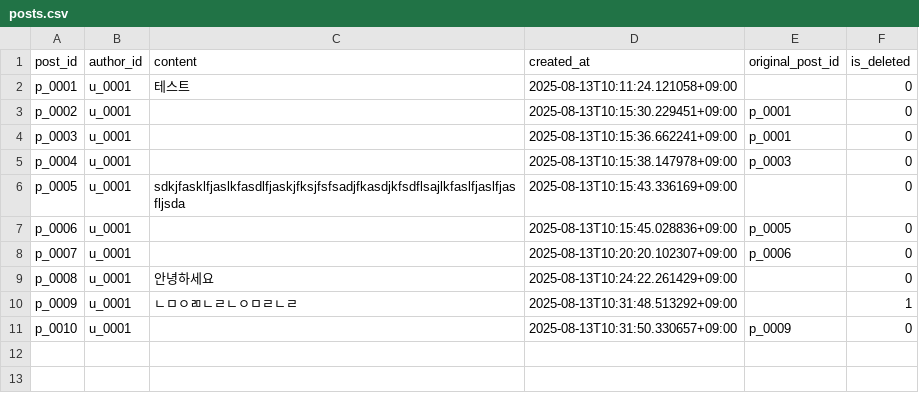
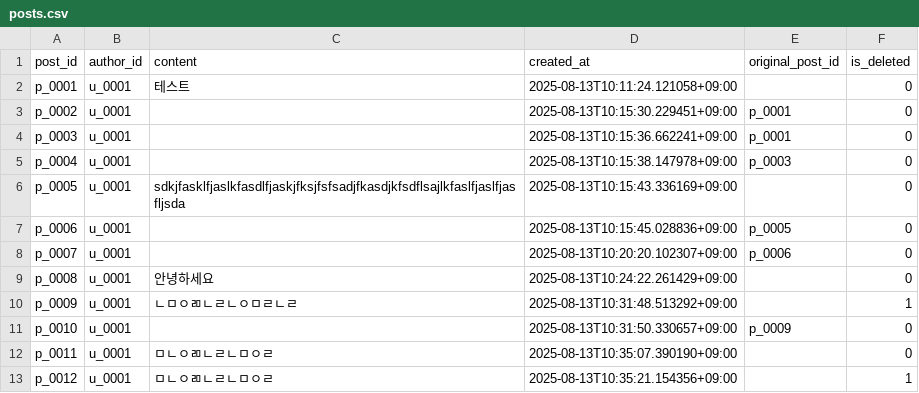
Before and after one commit to Imps2000/sm_project_repo, a CSV file: data/posts.csv, drawn as a sheet.

```diff
--- a/data/posts.csv
+++ b/data/posts.csv
@@ -11 +11,3 @@ p_0009,u_0001,ㄴㅁㅇㄻㄴㄹㄴㅇㅁㄹㄴㄹ,2025-08-13T10:31:48.513292+09
 p_0010,u_0001,,2025-08-13T10:31:50.330657+09:00,p_0009,0
+p_0011,u_0001,ㅁㄴㅇㄻㄴㄹㄴㅁㅇㄹ,2025-08-13T10:35:07.390190+09:00,,0
+p_0012,u_0001,ㅁㄴㅇㄻㄴㄹㄴㅁㅇㄹ,2025-08-13T10:35:21.154356+09:00,,1
```
Also changed, not shown: 8 other files.
